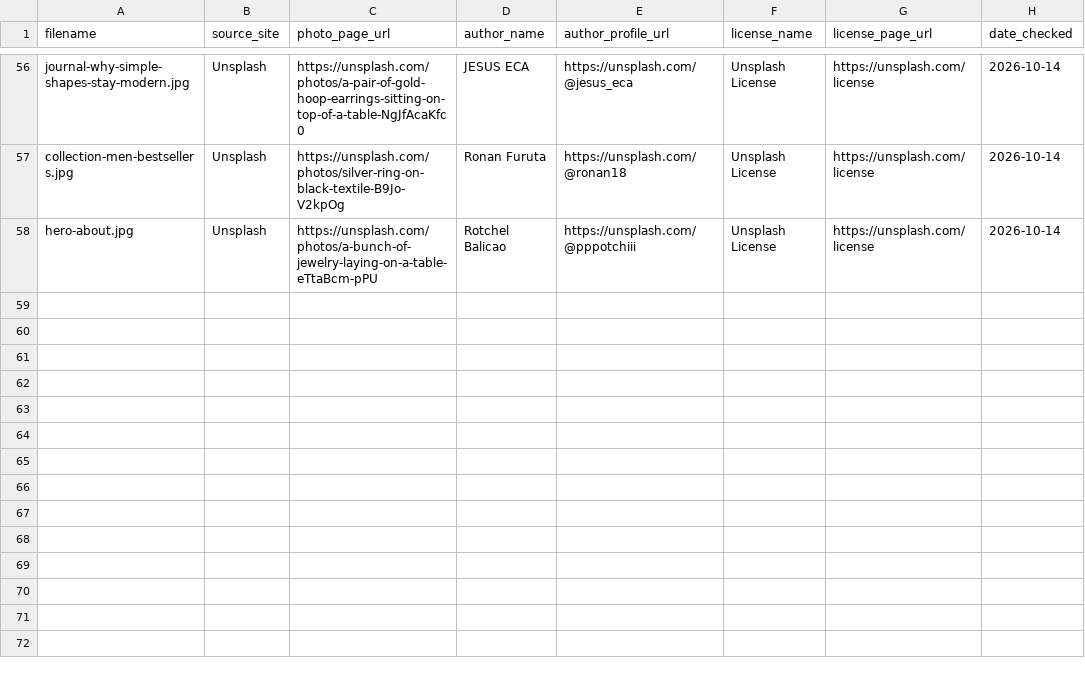
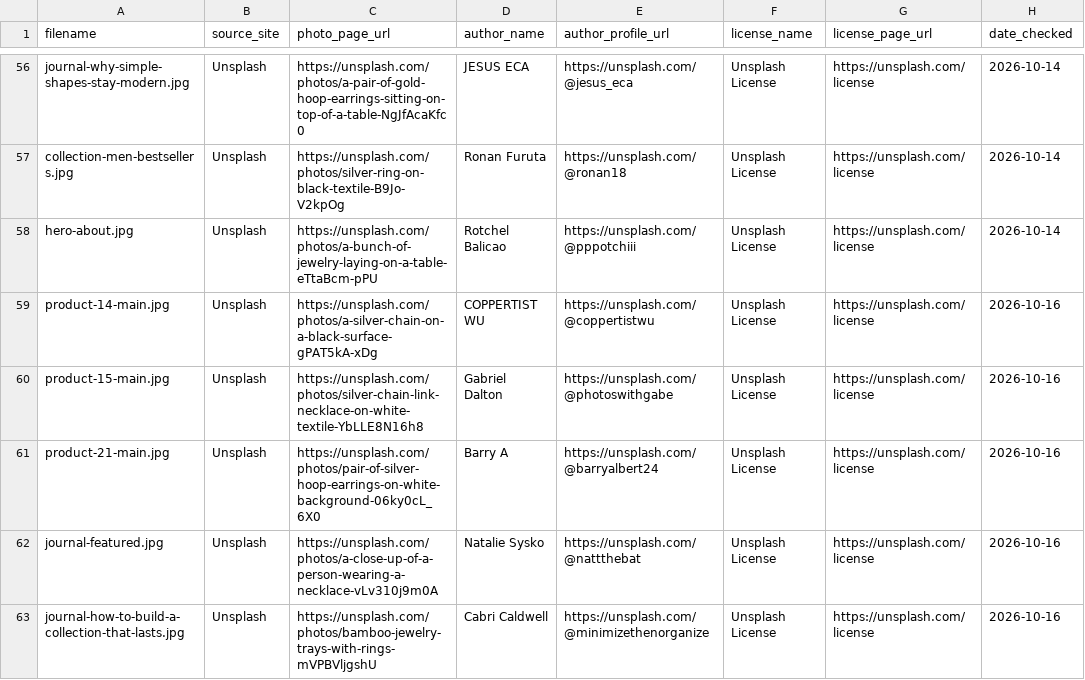
Before and after one commit to Anas-byte-glitch/Ecommerce_Product_2, a CSV file: SOURCES.csv, drawn as a sheet; only a part is shown, gaps mark what is left out; the diff names each change by its address in the sheet, - before the commit and + after, or states it on an @@ line.

```diff
--- a/SOURCES.csv
+++ b/SOURCES.csv
+row 59: product-14-main.jpg | Unsplash | https://unsplash.com/photos/a-silver-chain-on-a-black-surface-gPAT5kA-xDg | COPPERTIST WU | https://unsplash.com/@coppertistwu | Unsplash License | https://unsplash.com/license | 2026-10-16
+row 60: product-15-main.jpg | Unsplash | https://unsplash.com/photos/silver-chain-link-necklace-on-white-textile-YbLLE8N16h8 | Gabriel Dalton | https://unsplash.com/@photoswithgabe | Unsplash License | https://unsplash.com/license | 2026-10-16
+row 61: product-21-main.jpg | Unsplash | https://unsplash.com/photos/pair-of-silver-hoop-earrings-on-white-background-06ky0cL_6X0 | Barry A | https://unsplash.com/@barryalbert24 | Unsplash License | https://unsplash.com/license | 2026-10-16
+row 62: journal-featured.jpg | Unsplash | https://unsplash.com/photos/a-close-up-of-a-person-wearing-a-necklace-vLv310j9m0A | Natalie Sysko | https://unsplash.com/@nattthebat | Unsplash License | https://unsplash.com/license | 2026-10-16
+row 63: journal-how-to-build-a-collection-that-lasts.jpg | Unsplash | https://unsplash.com/photos/bamboo-jewelry-trays-with-rings-mVPBVljgshU | Cabri Caldwell | https://unsplash.com/@minimizethenorganize | Unsplash License | https://unsplash.com/license | 2026-10-16
```
Also changed, not shown: 5 other files.
